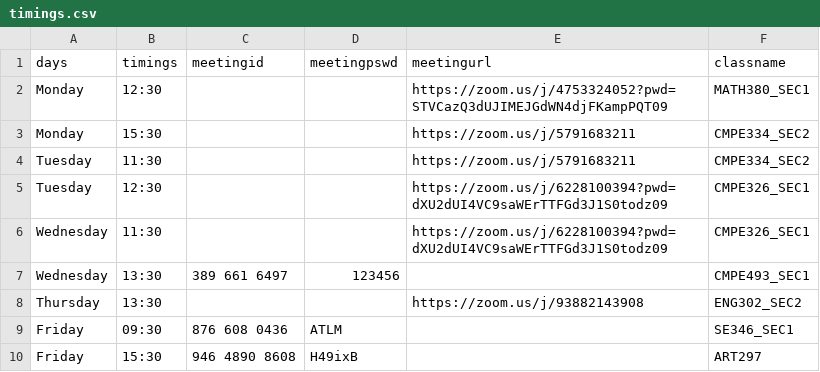
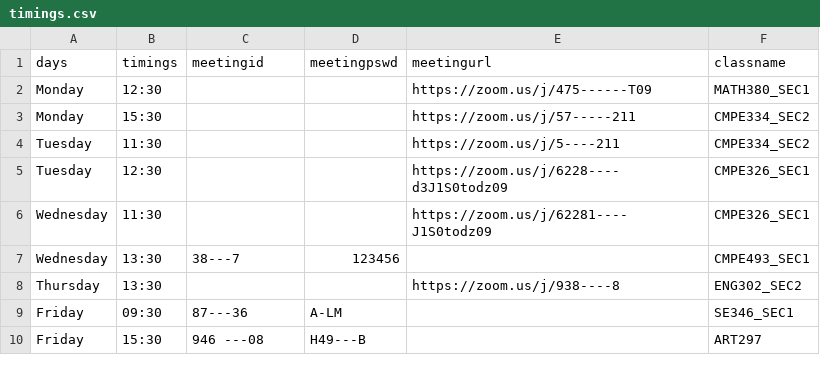
Before and after one commit to Tolgaugur/autojoinzoomclasses, a CSV file: timings.csv, drawn as a sheet.

Commit message:
example csv

```diff
--- a/timings.csv
+++ b/timings.csv
@@ -1,10 +1,10 @@
 days,timings,meetingid,meetingpswd,meetingurl,classname
-Monday,12:30,,,https://zoom.us/j/4753324052?pwd=STVCazQ3dUJIMEJGdWN4djFKampPQT09,MATH380_SEC1
-Monday,15:30,,,https://zoom.us/j/5791683211,CMPE334_SEC2
-Tuesday,11:30,,,https://zoom.us/j/5791683211,CMPE334_SEC2
-Tuesday,12:30,,,https://zoom.us/j/6228100394?pwd=dXU2dUI4VC9saWErTTFGd3J1S0todz09,CMPE326_SEC1
-Wednesday,11:30,,,https://zoom.us/j/6228100394?pwd=dXU2dUI4VC9saWErTTFGd3J1S0todz09,CMPE326_SEC1
-Wednesday,13:30,389 661 6497,123456,,CMPE493_SEC1
-Thursday,13:30,,,https://zoom.us/j/93882143908,ENG302_SEC2
-Friday,09:30,876 608 0436,ATLM,,SE346_SEC1
-Friday,15:30,946 4890 8608,H49ixB,,ART297
+Monday,12:30,,,https://zoom.us/j/475------T09,MATH380_SEC1
+Monday,15:30,,,https://zoom.us/j/57-----211,CMPE334_SEC2
+Tuesday,11:30,,,https://zoom.us/j/5----211,CMPE334_SEC2
+Tuesday,12:30,,,https://zoom.us/j/6228----d3J1S0todz09,CMPE326_SEC1
+Wednesday,11:30,,,https://zoom.us/j/62281----J1S0todz09,CMPE326_SEC1
+Wednesday,13:30,38---7,123456,,CMPE493_SEC1
+Thursday,13:30,,,https://zoom.us/j/938----8,ENG302_SEC2
+Friday,09:30,87---36,A-LM,,SE346_SEC1
+Friday,15:30,946 ---08,H49---B,,ART297
```
